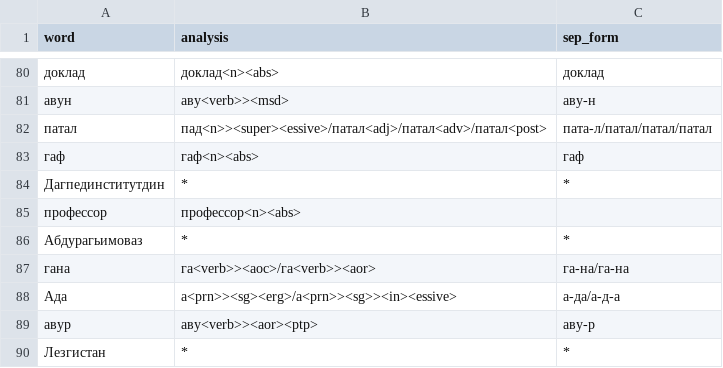
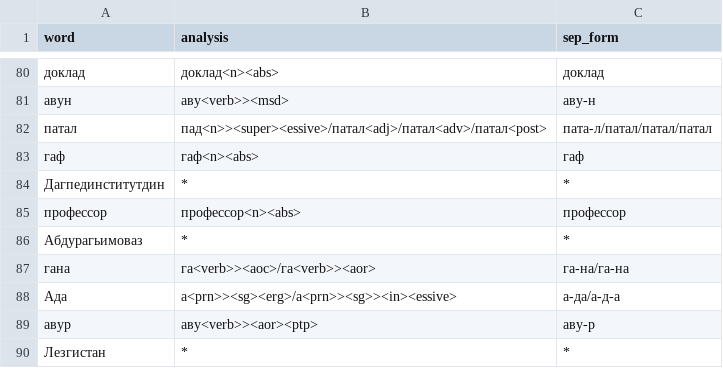
Before and after one commit to hemulitch/morphological-parser-for-Lezgian, a CSV file: accuracy/corpus_predicted/predicted_congress_in_belizh.csv, drawn as a sheet; only a part is shown, gaps mark what is left out.

Commit message:
Update predicted_congress_in_belizh.csv

```diff
--- a/accuracy/corpus_predicted/predicted_congress_in_belizh.csv
+++ b/accuracy/corpus_predicted/predicted_congress_in_belizh.csv
@@ -84,3 +84,3 @@ word,analysis,sep_form
 Дагпединститутдин,*,*
-профессор,профессор<n><abs>
+профессор,профессор<n><abs>,профессор
 Абдурагьимоваз,*,*
```
